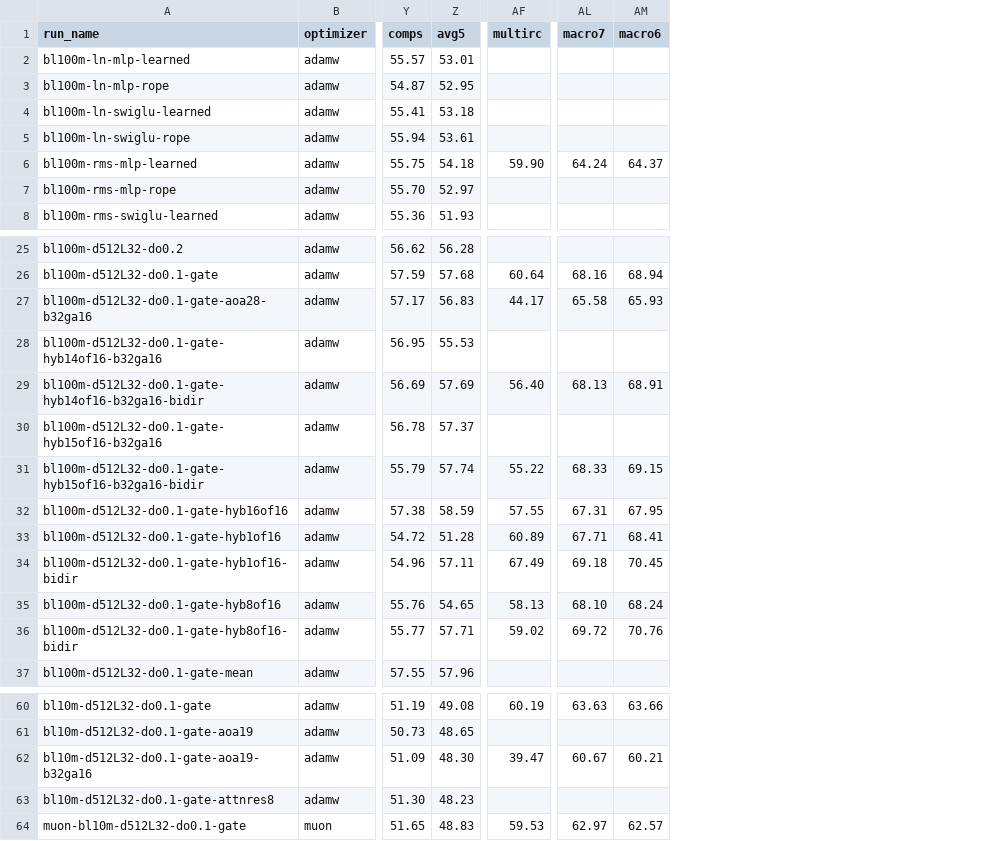
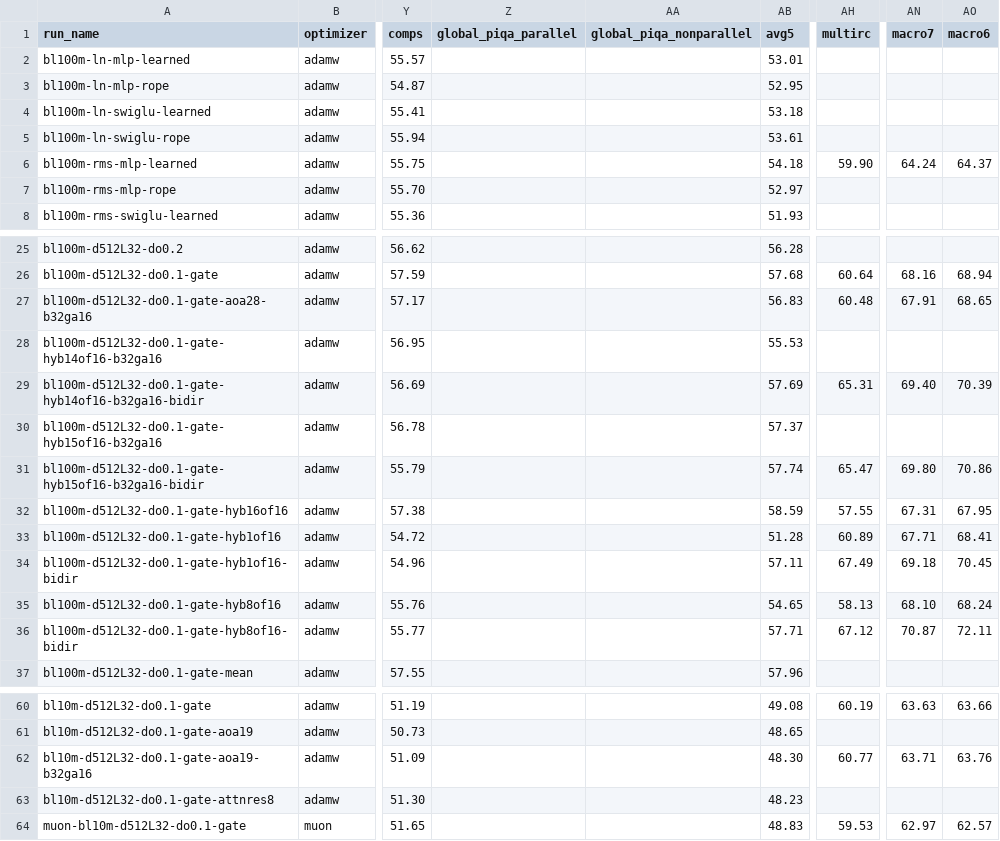
Before and after one commit to YpLarryWang/nanoGPT, a CSV file: eval/results/all_runs.csv, drawn as a sheet; only a part is shown, gaps mark what is left out; addresses are those after the commit; the diff names each change by its address in the sheet, - before the commit and + after, or states it on an @@ line.

Commit message:
Add GlobalPIQA evaluation and result import

```diff
--- a/eval/results/all_runs.csv
+++ b/eval/results/all_runs.csv
+column Z (global_piqa_parallel), empty
+column AA (global_piqa_nonparallel), empty
-AH27 (multirc): 44.17
+AH27 (multirc): 60.48
-AN27 (macro7): 65.58
+AN27 (macro7): 67.91
-AO27 (macro6): 65.93
+AO27 (macro6): 68.65
-AH29 (multirc): 56.40
+AH29 (multirc): 65.31
-AN29 (macro7): 68.13
+AN29 (macro7): 69.40
-AO29 (macro6): 68.91
+AO29 (macro6): 70.39
-AH31 (multirc): 55.22
+AH31 (multirc): 65.47
-AN31 (macro7): 68.33
+AN31 (macro7): 69.80
-AO31 (macro6): 69.15
+AO31 (macro6): 70.86
-AH36 (multirc): 59.02
+AH36 (multirc): 67.12
-AN36 (macro7): 69.72
+AN36 (macro7): 70.87
-AO36 (macro6): 70.76
+AO36 (macro6): 72.11
-AH62 (multirc): 39.47
+AH62 (multirc): 60.77
-AN62 (macro7): 60.67
+AN62 (macro7): 63.71
-AO62 (macro6): 60.21
+AO62 (macro6): 63.76
```
Also changed, not shown: eval/results/glue.csv, eval/results/scale_up.csv, 8 other files.
